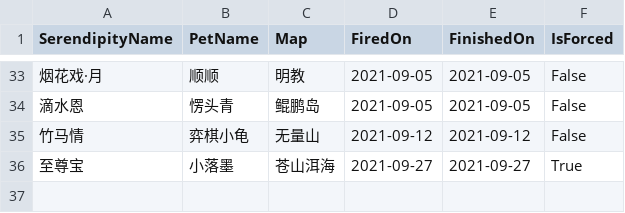
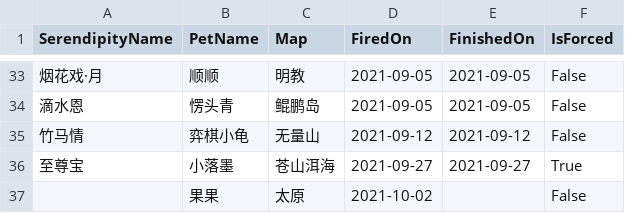
Before and after one commit to whc2001/_notes, a TSV file: PetSerendipity.tsv, drawn as a sheet; only a part is shown, gaps mark what is left out; the diff names each change by its address in the sheet, - before the commit and + after, or states it on an @@ line.

Commit message:
Update PetSerendipity.tsv

```diff
--- a/PetSerendipity.tsv
+++ b/PetSerendipity.tsv
+row 37:  | 果果 | 太原 | 2021-10-02 |  | False
```
